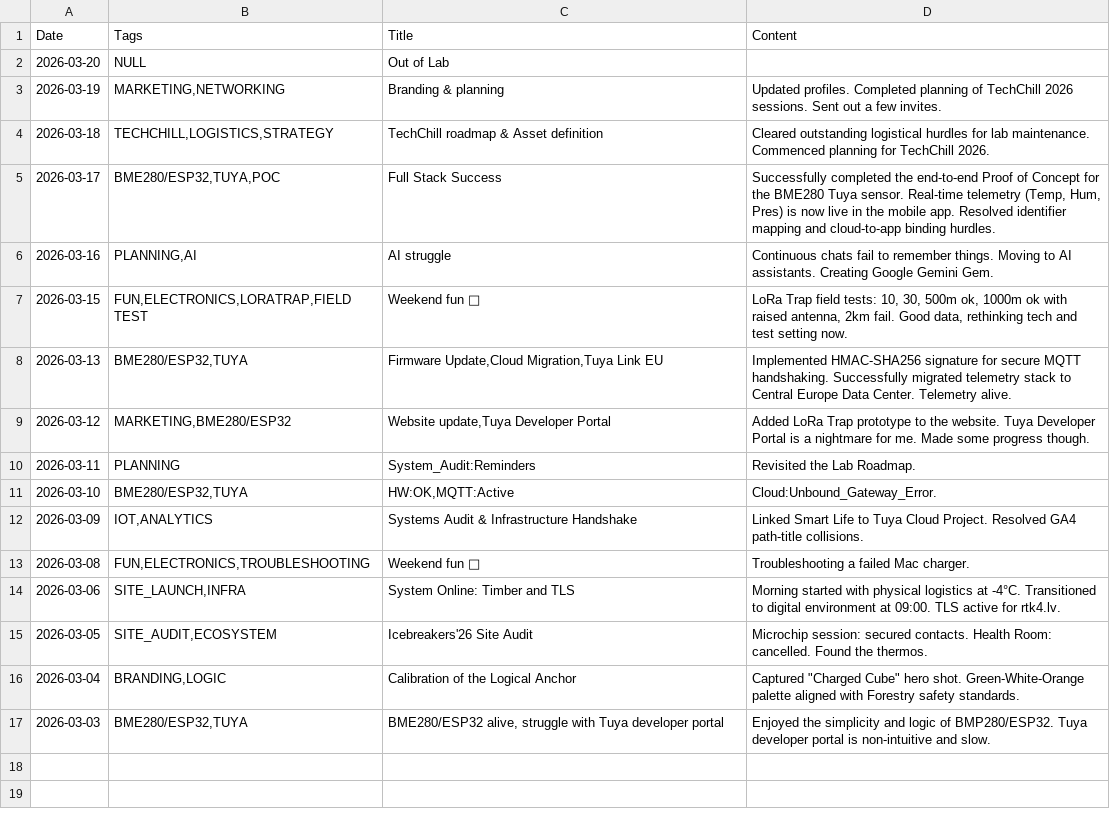
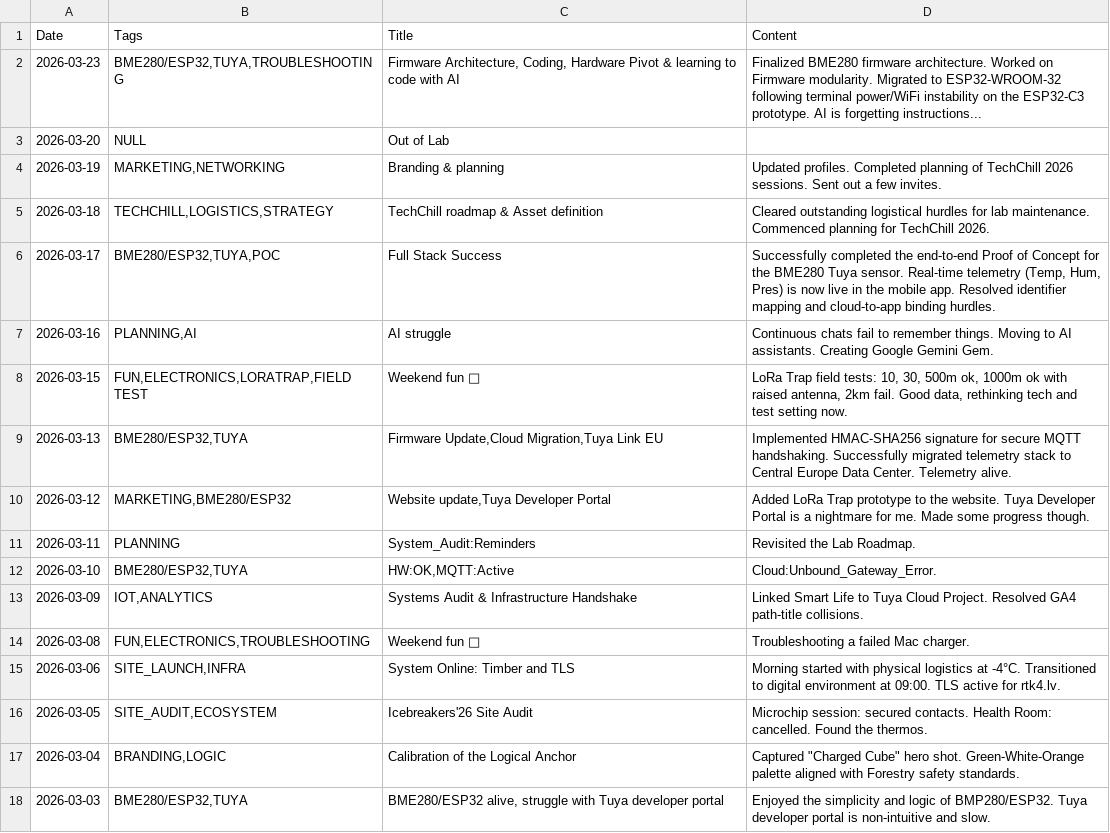
Before and after one commit to jtupulis/rtk4lab.github.io, a CSV file: log.csv, drawn as a sheet; the diff names each change by its address in the sheet, - before the commit and + after, or states it on an @@ line.

Commit message:
Update log.csv

```diff
--- a/log.csv
+++ b/log.csv
+row 2: 2026-03-23 | BME280/ESP32,TUYA,TROUBLESHOOTING | Firmware Architecture, Coding, Hardware Pivot & learning to code with AI | Finalized BME280 firmware architecture. Worked on Firmware modularity. Migrated to ESP32-WROOM-32 following terminal power/WiFi instability on the ESP32-C3 prototype. AI is forgetting instructions...
```
